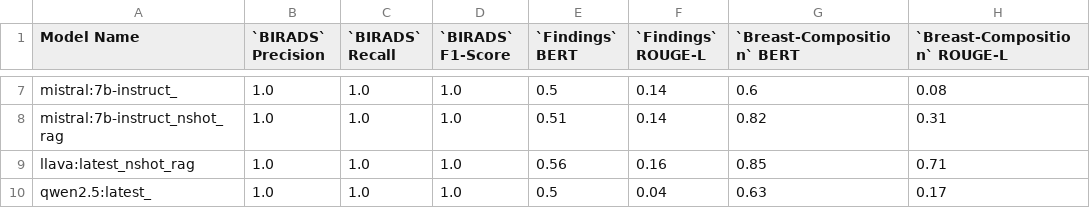
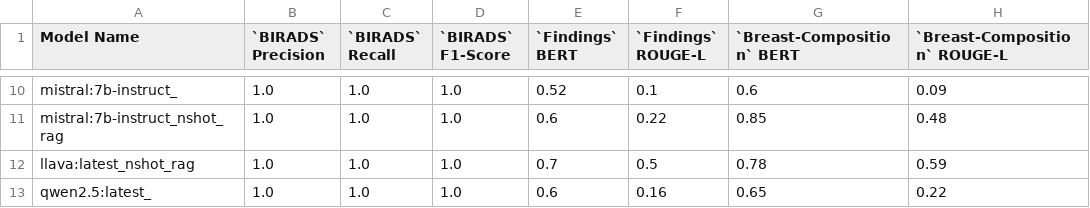
Before and after one commit to Nafiz43/VLMs-for-Mammograms, a CSV file: results/LLM_Performance.csv, drawn as a sheet; only a part is shown, gaps mark what is left out; addresses are those after the commit; the diff covers the shown part only; the diff names each change by its address in the sheet, - before the commit and + after, or states it on an @@ line.

```diff
--- a/results/LLM_Performance.csv
+++ b/results/LLM_Performance.csv
-E10 (`Findings` BERT): 0.5
+E10 (`Findings` BERT): 0.52
-F10 (`Findings` ROUGE-L): 0.14
+F10 (`Findings` ROUGE-L): 0.1
-H10 (`Breast-Composition` ROUGE-L): 0.08
+H10 (`Breast-Composition` ROUGE-L): 0.09
-E11 (`Findings` BERT): 0.51
+E11 (`Findings` BERT): 0.6
-F11 (`Findings` ROUGE-L): 0.14
+F11 (`Findings` ROUGE-L): 0.22
-G11 (`Breast-Composition` BERT): 0.82
+G11 (`Breast-Composition` BERT): 0.85
-H11 (`Breast-Composition` ROUGE-L): 0.31
+H11 (`Breast-Composition` ROUGE-L): 0.48
-E12 (`Findings` BERT): 0.56
+E12 (`Findings` BERT): 0.7
-F12 (`Findings` ROUGE-L): 0.16
+F12 (`Findings` ROUGE-L): 0.5
-G12 (`Breast-Composition` BERT): 0.85
+G12 (`Breast-Composition` BERT): 0.78
-H12 (`Breast-Composition` ROUGE-L): 0.71
+H12 (`Breast-Composition` ROUGE-L): 0.59
-E13 (`Findings` BERT): 0.5
+E13 (`Findings` BERT): 0.6
-F13 (`Findings` ROUGE-L): 0.04
+F13 (`Findings` ROUGE-L): 0.16
-G13 (`Breast-Composition` BERT): 0.63
+G13 (`Breast-Composition` BERT): 0.65
-H13 (`Breast-Composition` ROUGE-L): 0.17
+H13 (`Breast-Composition` ROUGE-L): 0.22
```
Also changed, not shown: 3 added rows and 27 edited cells elsewhere in this file, 12 other files.
